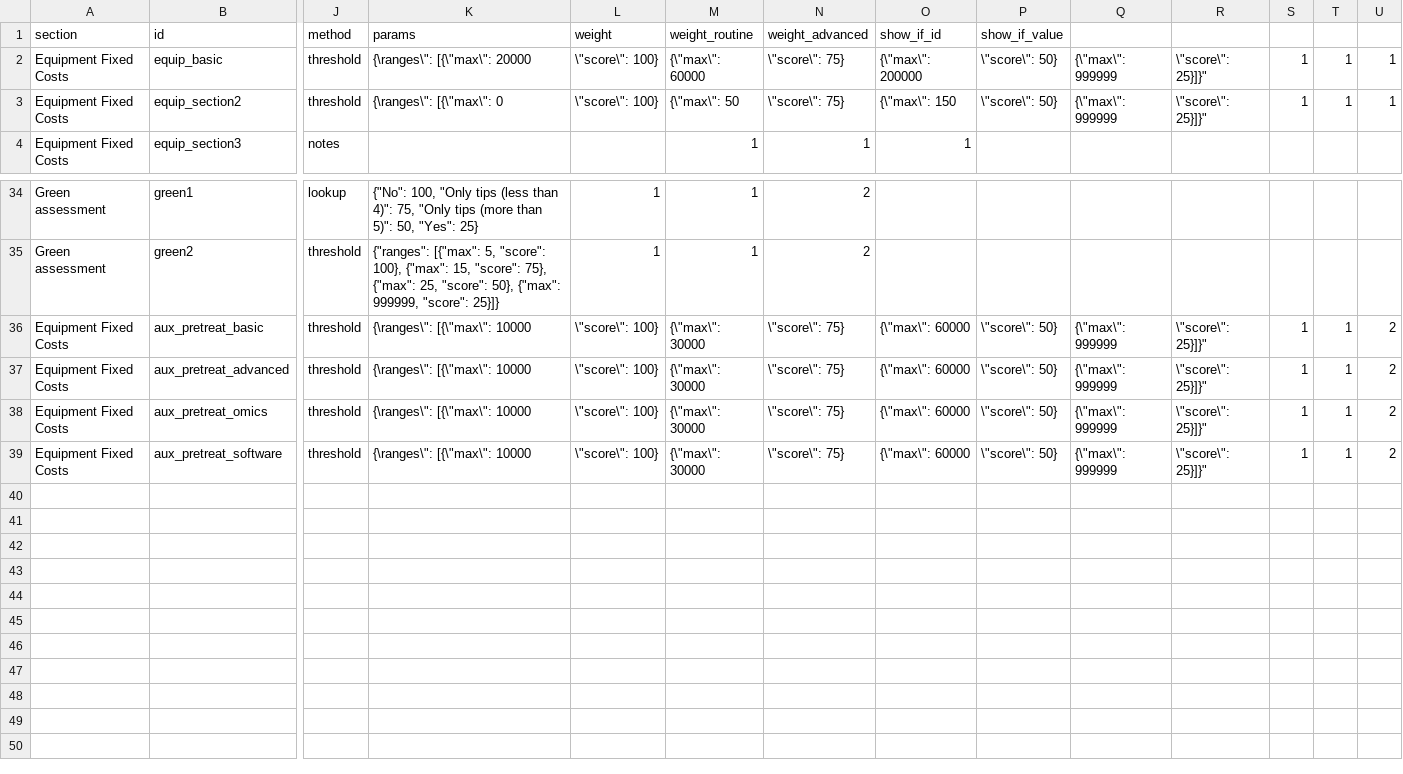
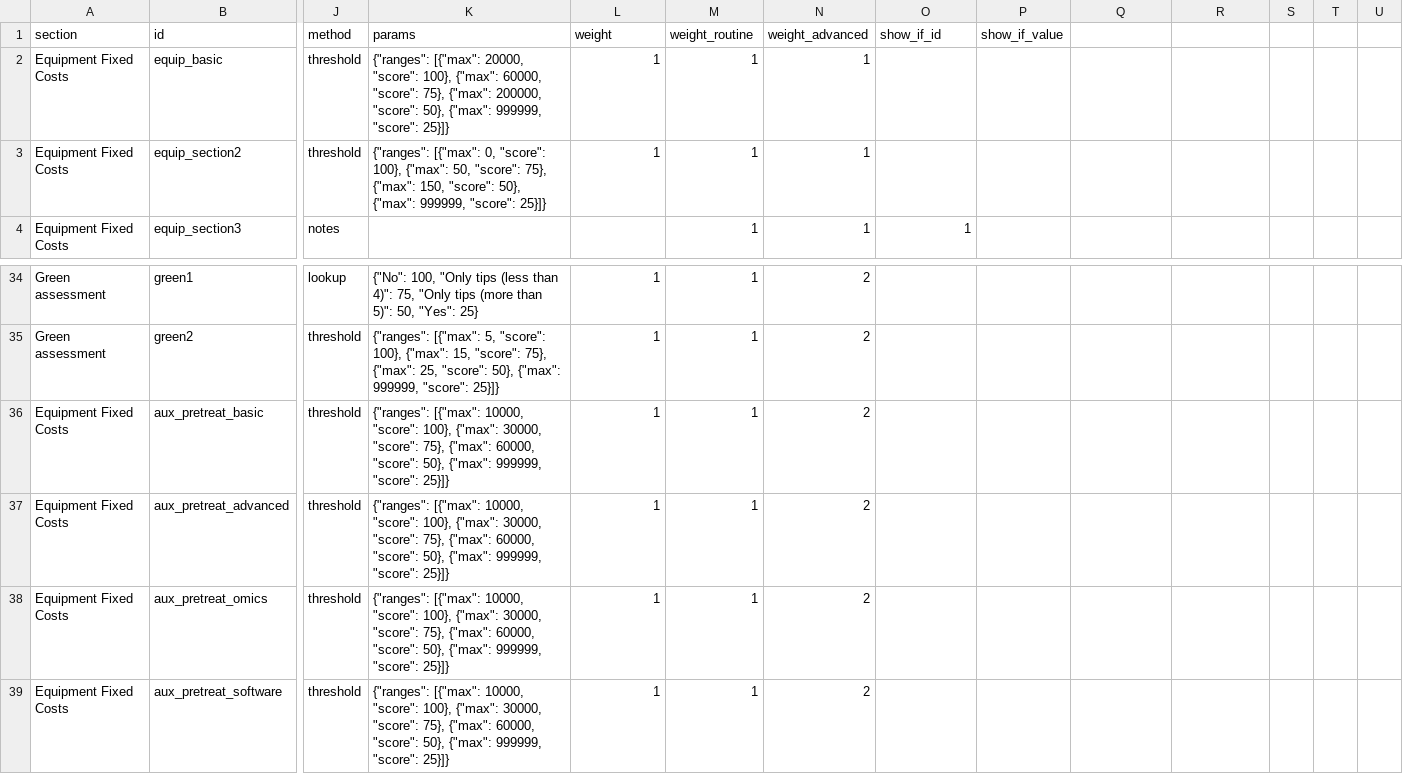
Before and after one commit to prohector/Pharmascore, a CSV file: config/questions.csv, drawn as a sheet; only a part is shown, gaps mark what is left out; the diff names each change by its address in the sheet, - before the commit and + after, or states it on an @@ line.

```diff
--- a/config/questions.csv
+++ b/config/questions.csv
-K2 (params): {\ranges\": [{\"max\": 20000
+K2 (params): {"ranges": [{"max": 20000, "score": 100}, {"max": 60000, "score": 75}, {"max": 200000, "score": 50}, {"max": 999999, "score": 25}]}
-L2:L3 (weight): \"score\": 100}
+L2:L3 (weight): 1
-M2 (weight_routine): {\"max\": 60000
+M2 (weight_routine): 1
-N2:N3 (weight_advanced): \"score\": 75}
+N2:N3 (weight_advanced): 1
-O2 (show_if_id): {\"max\": 200000
+O2 (show_if_id): (empty)
-P2:P3 (show_if_value): \"score\": 50}
+P2:P3 (show_if_value): (empty)
-Q2:Q3: {\"max\": 999999
+Q2:Q3: (empty)
-R2:R3: \"score\": 25}]}"
+R2:R3: (empty)
-S2:S3: 1
+S2:S3: (empty)
-T2:T3: 1
+T2:T3: (empty)
-U2:U3: 1
+U2:U3: (empty)
-K3 (params): {\ranges\": [{\"max\": 0
+K3 (params): {"ranges": [{"max": 0, "score": 100}, {"max": 50, "score": 75}, {"max": 150, "score": 50}, {"max": 999999, "score": 25}]}
-M3 (weight_routine): {\"max\": 50
+M3 (weight_routine): 1
-O3 (show_if_id): {\"max\": 150
+O3 (show_if_id): (empty)
-K36:K39 (params): {\ranges\": [{\"max\": 10000
+K36:K39 (params): {"ranges": [{"max": 10000, "score": 100}, {"max": 30000, "score": 75}, {"max": 60000, "score": 50}, {"max": 999999, "score": 25}]}
-L36:L39 (weight): \"score\": 100}
+L36:L39 (weight): 1
-M36:M39 (weight_routine): {\"max\": 30000
+M36:M39 (weight_routine): 1
-N36:N39 (weight_advanced): \"score\": 75}
+N36:N39 (weight_advanced): 2
-O36:O39 (show_if_id): {\"max\": 60000
+O36:O39 (show_if_id): (empty)
-P36:P39 (show_if_value): \"score\": 50}
+P36:P39 (show_if_value): (empty)
-Q36:Q39: {\"max\": 999999
+Q36:Q39: (empty)
-R36:R39: \"score\": 25}]}"
+R36:R39: (empty)
-S36:S39: 1
+S36:S39: (empty)
-T36:T39: 1
+T36:T39: (empty)
-U36:U39: 2
+U36:U39: (empty)
```
Also changed, not shown: 5 other files.
